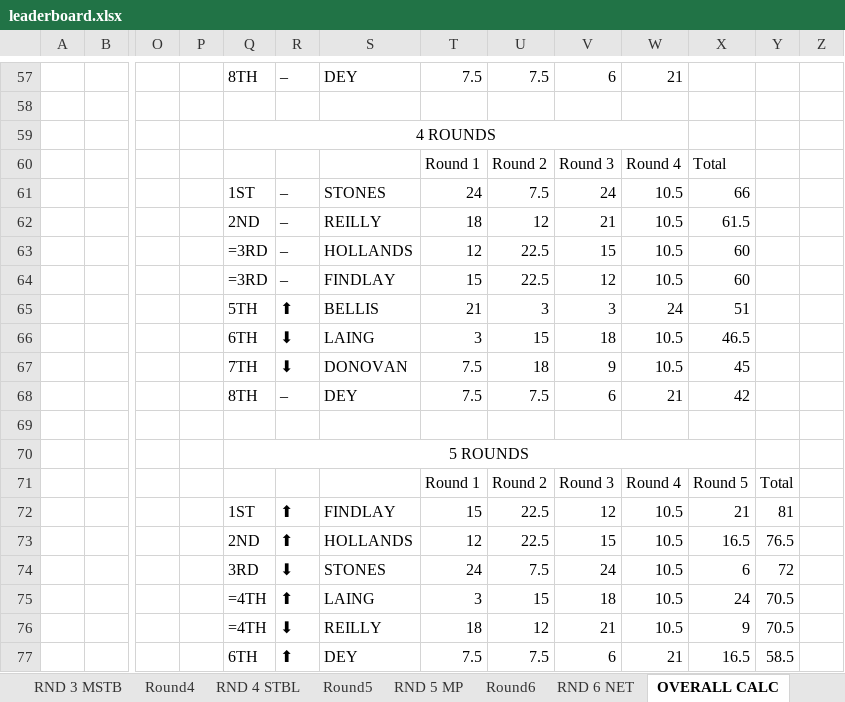
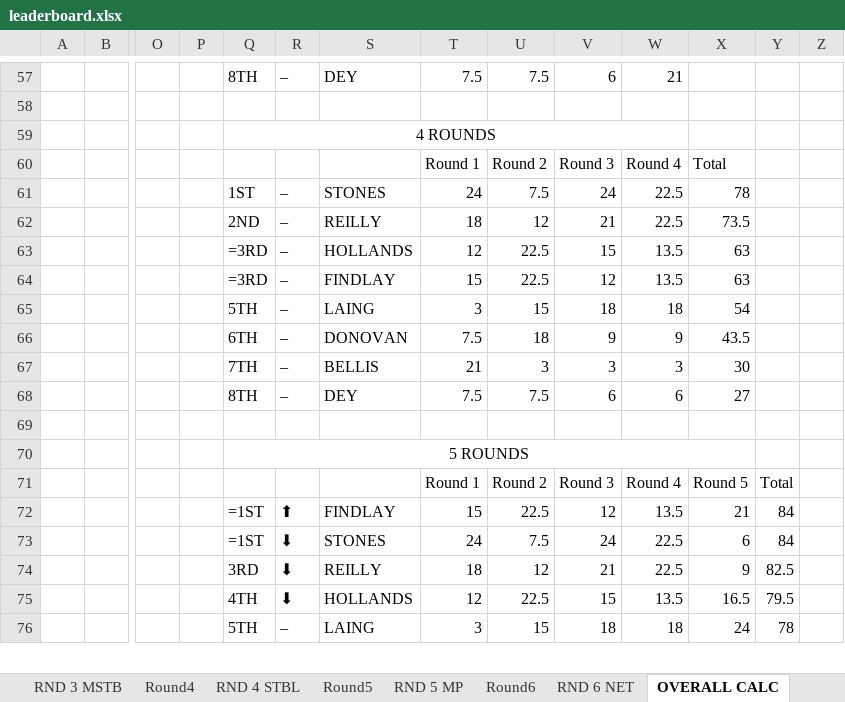
Before and after one commit to Fraz-Artois/golf-tournament-app, an Excel workbook: backend/leaderboard.xlsx, sheet OVERALL CALC, drawn as a sheet; only a part is shown, gaps mark what is left out; values as stored, in another font and other column widths than the file's, no borders; removed rows and columns are numbered as before the commit, all else as after; rows hold the shown columns only; the diff covers the shown part only; the diff names each change by its address in the sheet, - before the commit and + after, or states it on an @@ line.

```diff
--- a/backend/leaderboard.xlsx (sheet OVERALL CALC)
+++ b/backend/leaderboard.xlsx (sheet OVERALL CALC)
-W61:W62: 10.5
+W61:W62: 22.5
-X61: 66
+X61: 78
-X62: 61.5
+X62: 73.5
-W63:W64: 10.5
+W63:W64: 13.5
-X63:X64: 60
+X63:X64: 63
-row 65:  |  |  |  | 5TH | ⬆ | BELLIS | 21 | 3 | 3 | 24 | 51
-Q65: 6TH
+Q65: 5TH
-R65:R66: ⬇
+R65:R66: –
-W65: 10.5
+W65: 18
-X65: 46.5
+X65: 54
-Q66: 7TH
+Q66: 6TH
-W66: 10.5
+W66: 9
-X66: 45
+X66: 43.5
+row 67:  |  |  |  | 7TH | – | BELLIS | 21 | 3 | 3 | 3 | 30
-W68: 21
+W68: 6
-X68: 42
+X68: 27
-Q72: 1ST
+Q72: =1ST
-W72: 10.5
+W72: 13.5
-Y72: 81
+Y72: 84
-row 73:  |  |  |  | 2ND | ⬆ | HOLLANDS | 12 | 22.5 | 15 | 10.5 | 16.5 | 76.5
-Q73: 3RD
+Q73: =1ST
-W73: 10.5
+W73: 22.5
-Y73: 72
+Y73: 84
-row 75:  |  |  |  | =4TH | ⬆ | LAING | 3 | 15 | 18 | 10.5 | 24 | 70.5
-Q74: =4TH
+Q74: 3RD
-W74: 10.5
+W74: 22.5
-Y74: 70.5
+Y74: 82.5
-row 77:  |  |  |  | 6TH | ⬆ | DEY | 7.5 | 7.5 | 6 | 21 | 16.5 | 58.5
+row 75:  |  |  |  | 4TH | ⬇ | HOLLANDS | 12 | 22.5 | 15 | 13.5 | 16.5 | 79.5
+row 76:  |  |  |  | 5TH | – | LAING | 3 | 15 | 18 | 18 | 24 | 78
```
Also changed, not shown: 3 added rows, 2 removed rows and 198 edited cells elsewhere in this sheet, sheet RND 4 STBL, sheet Round4, sheet OPTA, sheet Round5, sheet Round6, formulas that keep their value.
